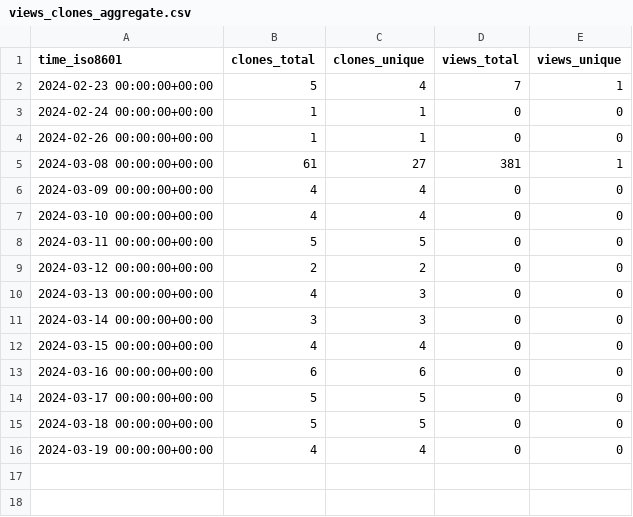
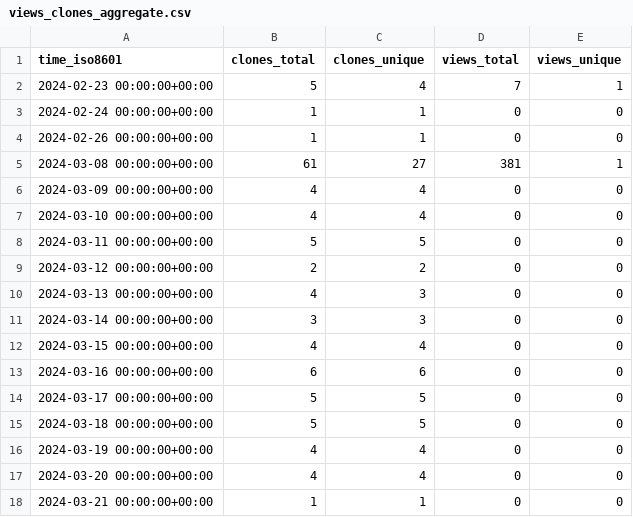
Before and after one commit to Zubair8899/Princerefregeration-new, a CSV file: Zubair8899/Princerefregeration-new/ghrs-data/views_clones_aggregate.csv, drawn as a sheet.

```diff
--- a/Zubair8899/Princerefregeration-new/ghrs-data/views_clones_aggregate.csv
+++ b/Zubair8899/Princerefregeration-new/ghrs-data/views_clones_aggregate.csv
@@ -16 +16,3 @@ time_iso8601,clones_total,clones_unique,views_total,views_unique
 2024-03-19 00:00:00+00:00,4,4,0,0
+2024-03-20 00:00:00+00:00,4,4,0,0
+2024-03-21 00:00:00+00:00,1,1,0,0
```
Also changed, not shown: 1 other file.
